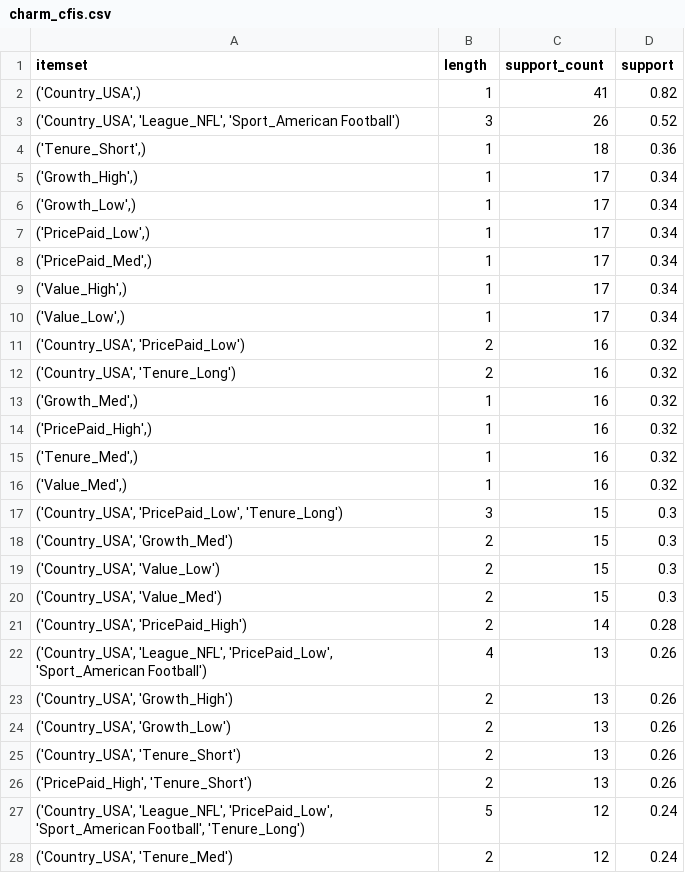
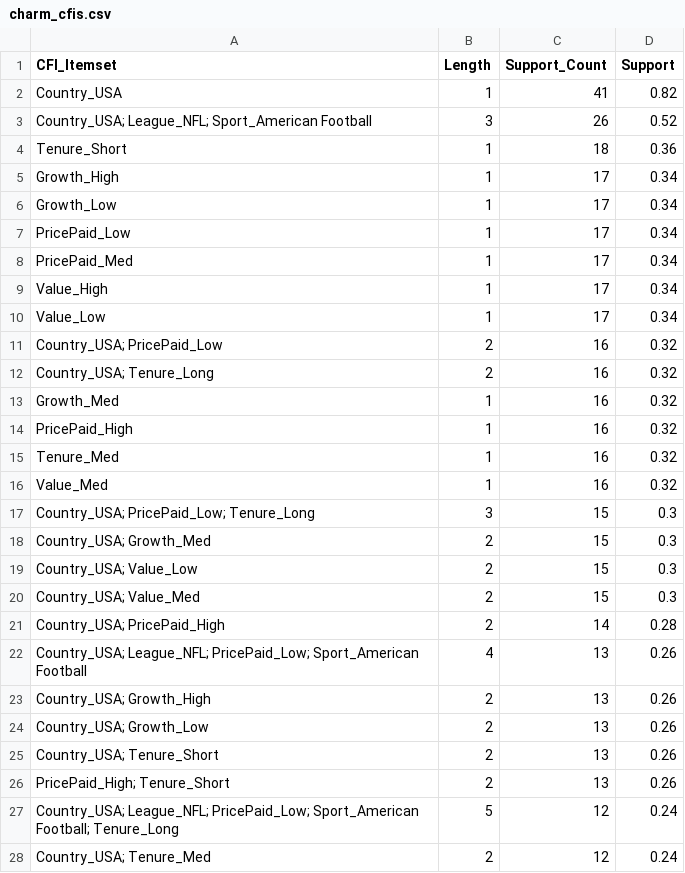
Before and after one commit to venuvivek-byte/ASBD-Hackathon, a CSV file: outputs/rules/charm_cfis.csv, drawn as a sheet; only a part is shown; the diff covers the shown part only.

```diff
--- a/outputs/rules/charm_cfis.csv
+++ b/outputs/rules/charm_cfis.csv
@@ -1,28 +1,28 @@
-itemset,length,support_count,support
-"('Country_USA',)",1,41,0.82
-"('Country_USA', 'League_NFL', 'Sport_American Football')",3,26,0.52
-"('Tenure_Short',)",1,18,0.36
-"('Growth_High',)",1,17,0.34
-"('Growth_Low',)",1,17,0.34
-"('PricePaid_Low',)",1,17,0.34
-"('PricePaid_Med',)",1,17,0.34
-"('Value_High',)",1,17,0.34
-"('Value_Low',)",1,17,0.34
-"('Country_USA', 'PricePaid_Low')",2,16,0.32
-"('Country_USA', 'Tenure_Long')",2,16,0.32
-"('Growth_Med',)",1,16,0.32
-"('PricePaid_High',)",1,16,0.32
-"('Tenure_Med',)",1,16,0.32
-"('Value_Med',)",1,16,0.32
-"('Country_USA', 'PricePaid_Low', 'Tenure_Long')",3,15,0.3
-"('Country_USA', 'Growth_Med')",2,15,0.3
-"('Country_USA', 'Value_Low')",2,15,0.3
-"('Country_USA', 'Value_Med')",2,15,0.3
-"('Country_USA', 'PricePaid_High')",2,14,0.28
-"('Country_USA', 'League_NFL', 'PricePaid_Low', 'Sport_American Football')",4,13,0.26
-"('Country_USA', 'Growth_High')",2,13,0.26
-"('Country_USA', 'Growth_Low')",2,13,0.26
-"('Country_USA', 'Tenure_Short')",2,13,0.26
-"('PricePaid_High', 'Tenure_Short')",2,13,0.26
-"('Country_USA', 'League_NFL', 'PricePaid_Low', 'Sport_American Football', 'Tenure_Long')",5,12,0.24
-"('Country_USA', 'Tenure_Med')",2,12,0.24
+CFI_Itemset,Length,Support_Count,Support
+Country_USA,1,41,0.82
+Country_USA; League_NFL; Sport_American Football,3,26,0.52
+Tenure_Short,1,18,0.36
+Growth_High,1,17,0.34
+Growth_Low,1,17,0.34
+PricePaid_Low,1,17,0.34
+PricePaid_Med,1,17,0.34
+Value_High,1,17,0.34
+Value_Low,1,17,0.34
+Country_USA; PricePaid_Low,2,16,0.32
+Country_USA; Tenure_Long,2,16,0.32
+Growth_Med,1,16,0.32
+PricePaid_High,1,16,0.32
+Tenure_Med,1,16,0.32
+Value_Med,1,16,0.32
+Country_USA; PricePaid_Low; Tenure_Long,3,15,0.3
+Country_USA; Growth_Med,2,15,0.3
+Country_USA; Value_Low,2,15,0.3
+Country_USA; Value_Med,2,15,0.3
+Country_USA; PricePaid_High,2,14,0.28
+Country_USA; League_NFL; PricePaid_Low; Sport_American Football,4,13,0.26
+Country_USA; Growth_High,2,13,0.26
+Country_USA; Growth_Low,2,13,0.26
+Country_USA; Tenure_Short,2,13,0.26
+PricePaid_High; Tenure_Short,2,13,0.26
+Country_USA; League_NFL; PricePaid_Low; Sport_American Football; Tenure_Long,5,12,0.24
+Country_USA; Tenure_Med,2,12,0.24
```
Also changed, not shown: 69 edited cells elsewhere in this file, outputs/rules/fp_growth_itemsets.csv, 36 other files.
